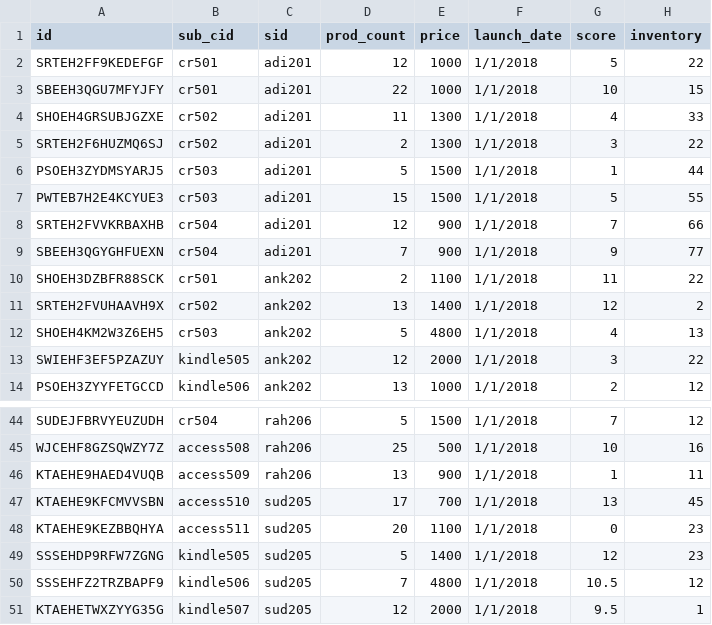
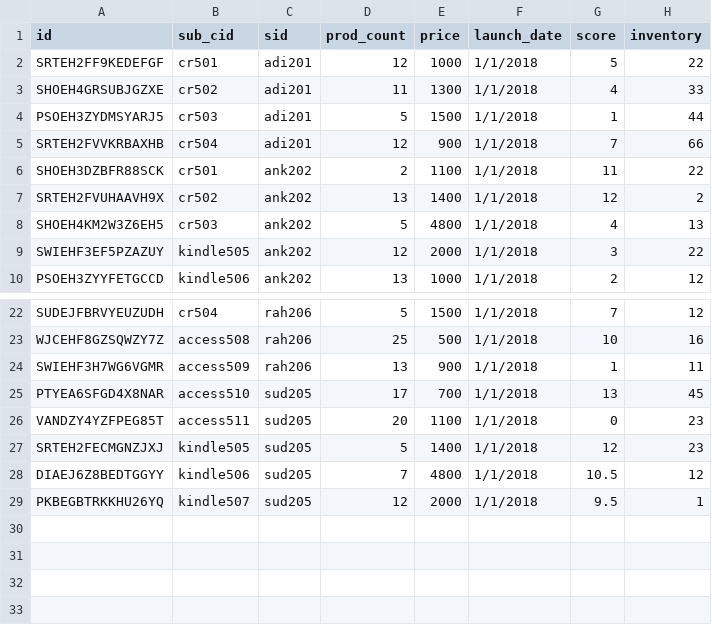
Before and after one commit to meghamca16du/seller_performance_tool, a CSV file: productMain.csv, drawn as a sheet; only a part is shown, gaps mark what is left out; the diff covers the shown part only.

Commit message:
new productMain and feedbacks csv added

```diff
--- a/productMain.csv
+++ b/productMain.csv
@@ -2,9 +2,5 @@ id,sub_cid,sid,prod_count,price,launch_date,score,inventory
 SRTEH2FF9KEDEFGF,cr501,adi201,12,1000,1/1/2018,5,22
-SBEEH3QGU7MFYJFY,cr501,adi201,22,1000,1/1/2018,10,15
 SHOEH4GRSUBJGZXE,cr502,adi201,11,1300,1/1/2018,4,33
-SRTEH2F6HUZMQ6SJ,cr502,adi201,2,1300,1/1/2018,3,22
 PSOEH3ZYDMSYARJ5,cr503,adi201,5,1500,1/1/2018,1,44
-PWTEB7H2E4KCYUE3,cr503,adi201,15,1500,1/1/2018,5,55
 SRTEH2FVVKRBAXHB,cr504,adi201,12,900,1/1/2018,7,66
-SBEEH3QGYGHFUEXN,cr504,adi201,7,900,1/1/2018,9,77
 SHOEH3DZBFR88SCK,cr501,ank202,2,1100,1/1/2018,11,22
@@ -45,7 +23,7 @@ SUDEJFBRVYEUZUDH,cr504,rah206,5,1500,1/1/2018,7,12
 WJCEHF8GZSQWZY7Z,access508,rah206,25,500,1/1/2018,10,16
-KTAEHE9HAED4VUQB,access509,rah206,13,900,1/1/2018,1,11
-KTAEHE9KFCMVVSBN,access510,sud205,17,700,1/1/2018,13,45
-KTAEHE9KEZBBQHYA,access511,sud205,20,1100,1/1/2018,0,23
-SSSEHDP9RFW7ZGNG,kindle505,sud205,5,1400,1/1/2018,12,23
-SSSEHFZ2TRZBAPF9,kindle506,sud205,7,4800,1/1/2018,10.5,12
-KTAEHETWXZYYG35G,kindle507,sud205,12,2000,1/1/2018,9.5,1
+SWIEHF3H7WG6VGMR,access509,rah206,13,900,1/1/2018,1,11
+PTYEA6SFGD4X8NAR,access510,sud205,17,700,1/1/2018,13,45
+VANDZY4YZFPEG85T,access511,sud205,20,1100,1/1/2018,0,23
+SRTEH2FECMGNZJXJ,kindle505,sud205,5,1400,1/1/2018,12,23
+DIAEJ6Z8BEDTGGYY,kindle506,sud205,7,4800,1/1/2018,10.5,12
+PKBEGBTRKKHU26YQ,kindle507,sud205,12,2000,1/1/2018,9.5,1
```
Also changed, not shown: 18 removed rows and 8 edited cells elsewhere in this file, 3 other files.
